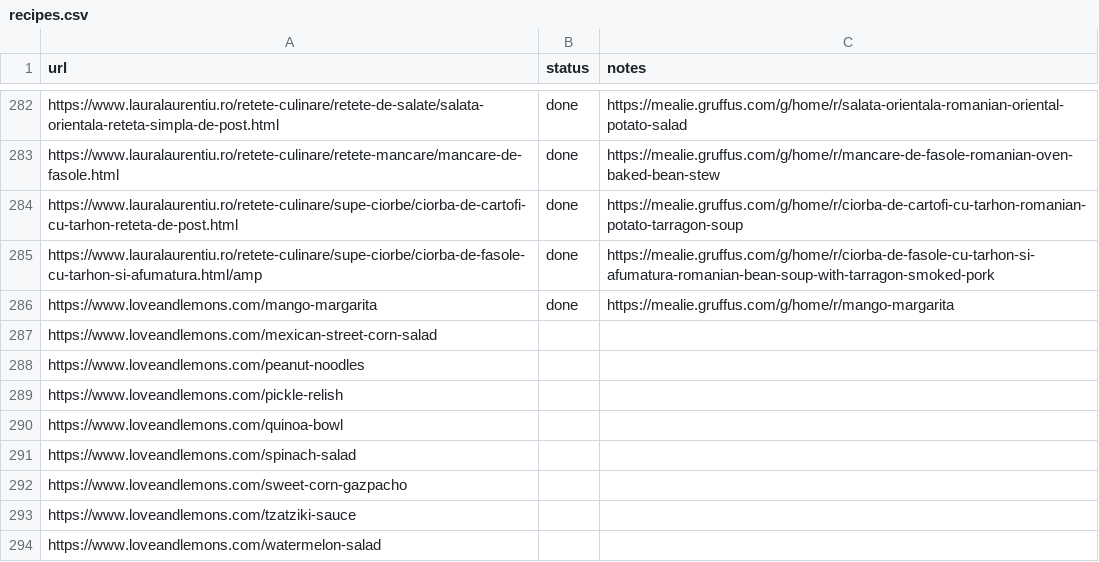
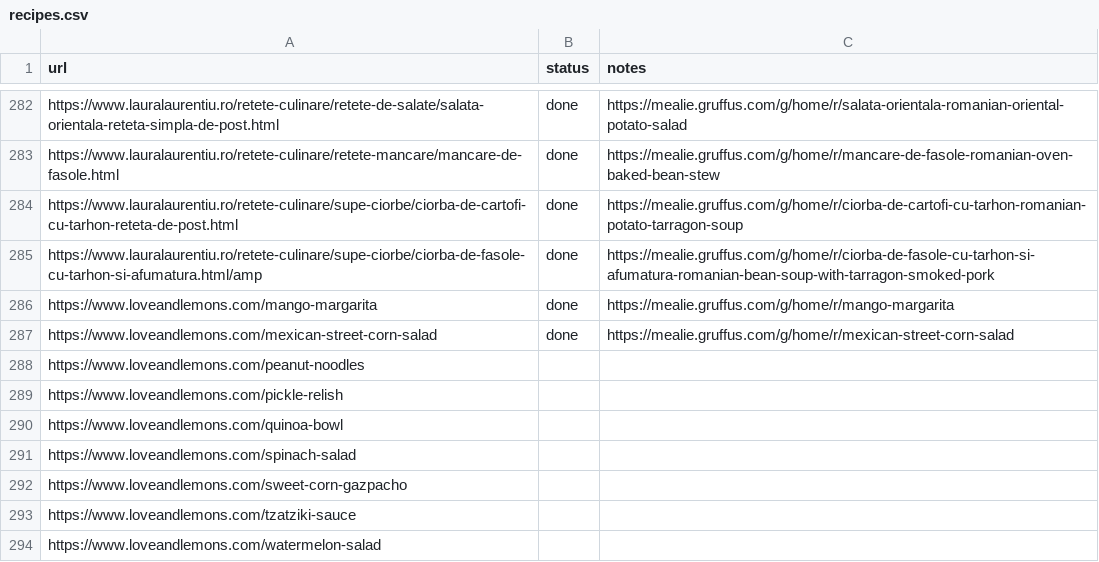
Before and after one commit to Gruffuss/MealieList, a CSV file: recipes.csv, drawn as a sheet; only a part is shown, gaps mark what is left out.

Commit message:
Mark mexican-street-corn-salad done

```diff
--- a/recipes.csv
+++ b/recipes.csv
@@ -286,3 +286,3 @@ https://www.lauralaurentiu.ro/retete-culinare/supe-ciorbe/ciorba-de-fasole-cu-ta
 https://www.loveandlemons.com/mango-margarita,done,https://mealie.gruffus.com/g/home/r/mango-margarita
-https://www.loveandlemons.com/mexican-street-corn-salad,,
+https://www.loveandlemons.com/mexican-street-corn-salad,done,https://mealie.gruffus.com/g/home/r/mexican-street-corn-salad
 https://www.loveandlemons.com/peanut-noodles,,
```
